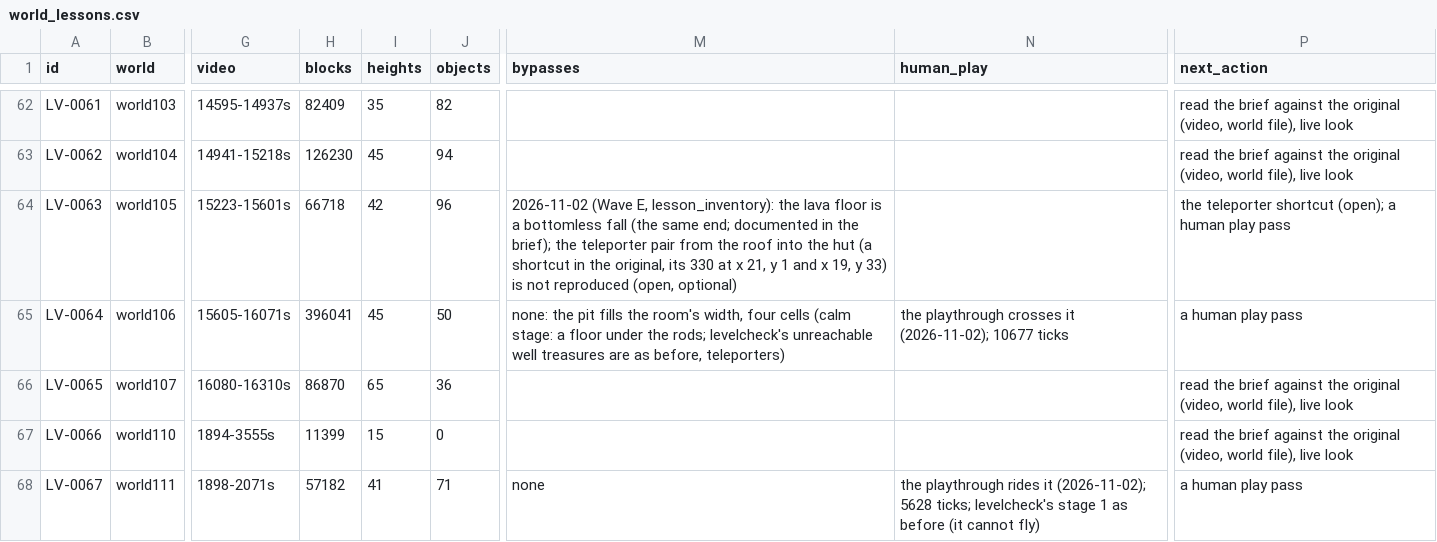
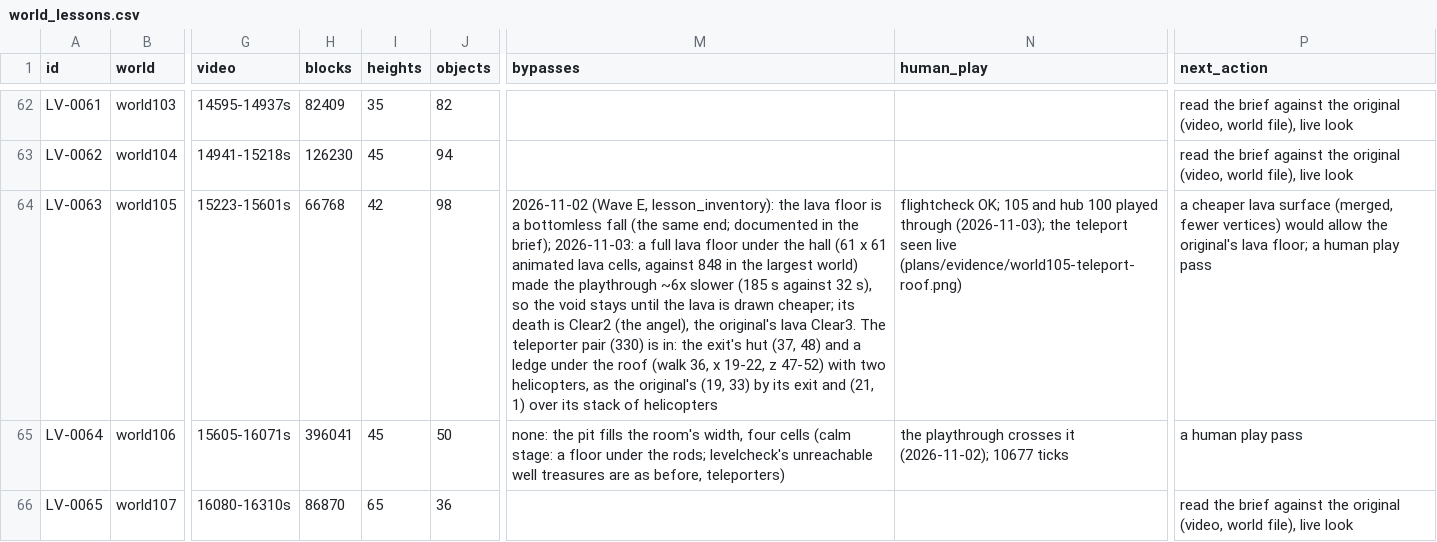
Before and after one commit to openeggbert/galaxy-eggbert, a CSV file: plans/audit/world_lessons.csv, drawn as a sheet; only a part is shown, gaps mark what is left out; the shorter side is filled out with more unchanged rows; the diff names each change by its address in the sheet, - before the commit and + after, or states it on an @@ line.

Commit message:
feat(world105): the teleporter pair between the exit's hut and the roof
The original's 105 links the pocket of its exit (19, 33) and its roof among the hanging mines (21, 1),
where a stack of helicopters waits, by a teleporter pair (330); Galaxy's had none. The booth in the
hut stands over its north-east cell, its partner over a little ledge under the roof (walk 36) with two
helicopters. Flightcheck OK; 105 and hub 100 pass; the teleport seen live. The lava floor stays a
bottomless fall: a full one (61 x 61 animated cells) made the playthrough ~6x slower (LV-0063).

```diff
--- a/plans/audit/world_lessons.csv
+++ b/plans/audit/world_lessons.csv
-H64 (blocks): 66718
+H64 (blocks): 66768
-J64 (objects): 96
+J64 (objects): 98
-M64 (bypasses): …the brief); the teleporter pair from the roof into the hut (a shortcut in the original, its 330 at x 21, y 1 and x 19, y 33) is not reproduced (open, optional)
+M64 (bypasses): …the brief); 2026-11-03: a full lava floor under the hall (61 x 61 animated lava cells, against 848 in the largest world) made the playthrough ~6x slower (185 s against 32 s), so the void stays until the lava is drawn cheaper; its death is Clear2 (the angel), the original's lava Clear3. The teleporter pair (330) is in: the exit's hut (37, 48) and a ledge under the roof (walk 36, x 19-22, z 47-52) with two helicopters, as the original's (19, 33) by its exit and (21, 1) over its stack of helicopters
-N64 (human_play): (empty)
+N64 (human_play): flightcheck OK; 105 and hub 100 played through (2026-11-03); the teleport seen live (plans/evidence/world105-teleport-roof.png)
-P64 (next_action): the teleporter shortcut (open); a human…
+P64 (next_action): a cheaper lava surface (merged, fewer vertices) would allow the original's lava floor; a human…
```
Also changed, not shown: plans/audit/world_lessons.notes.csv, 5 other files.
